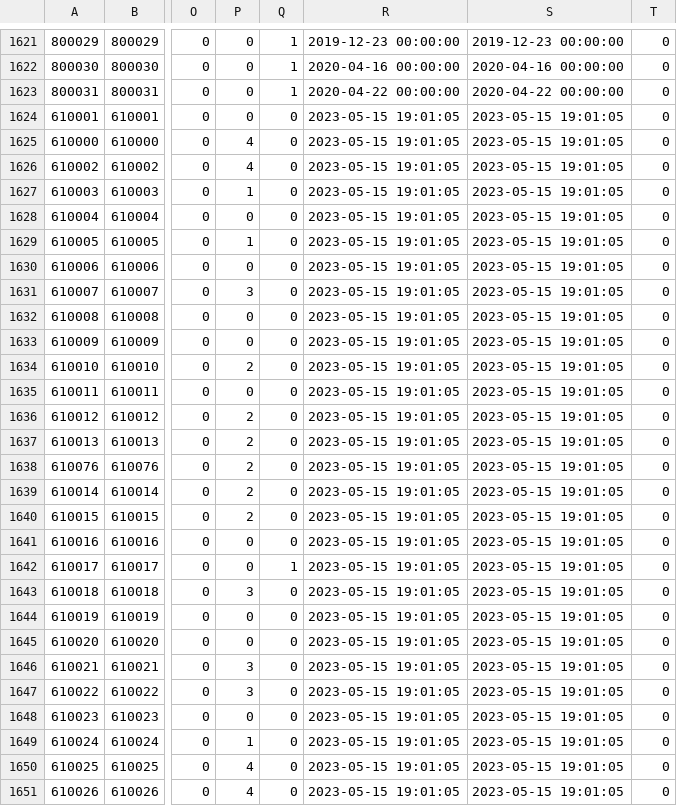
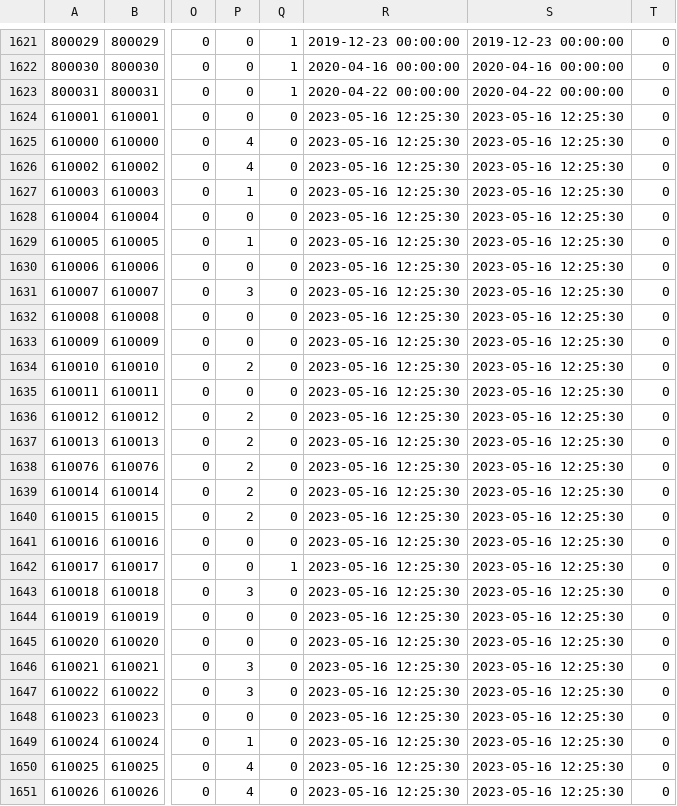
Before and after one commit to game4353/fkg_data, a TSV file: master/masterGardenMakeoverItem.tsv, drawn as a sheet; only a part is shown, gaps mark what is left out; the diff covers the shown part only; the diff names each change by its address in the sheet, - before the commit and + after, or states it on an @@ line.

```diff
--- a/master/masterGardenMakeoverItem.tsv
+++ b/master/masterGardenMakeoverItem.tsv
-R1624:R1651: 2023-05-15 19:01:05
+R1624:R1651: 2023-05-16 12:25:30
-S1624:S1651: 2023-05-15 19:01:05
+S1624:S1651: 2023-05-16 12:25:30
```
Also changed, not shown: 136 edited cells elsewhere in this file, master/masterCharacterEquipment.tsv.
